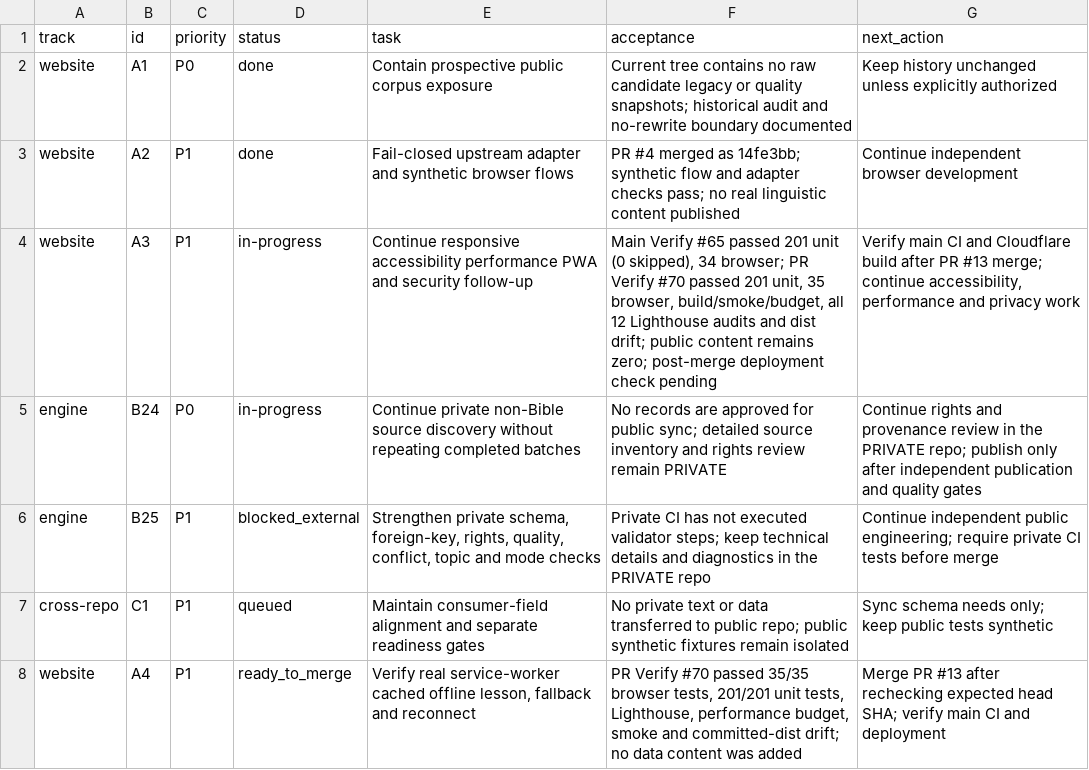
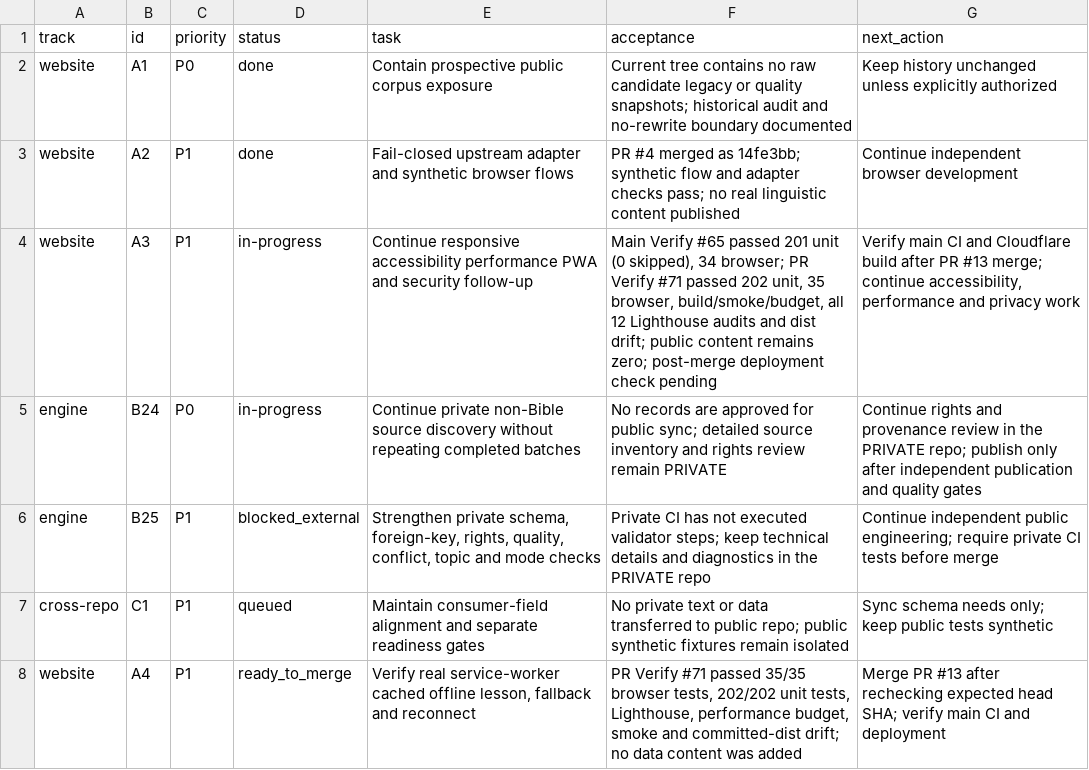
Before and after one commit to drewsebastians/webgame-bataktoba-indo, a CSV file: WORK_QUEUE.csv, drawn as a sheet.

Commit message:
docs: checkpoint Verify 71 test counts and report

```diff
--- a/WORK_QUEUE.csv
+++ b/WORK_QUEUE.csv
@@ -3,3 +3,3 @@
 "website","A2","P1","done","Fail-closed upstream adapter and synthetic browser flows","PR #4 merged as 14fe3bb; synthetic flow and adapter checks pass; no real linguistic content published","Continue independent browser development"
-"website","A3","P1","in-progress","Continue responsive accessibility performance PWA and security follow-up","Main Verify #65 passed 201 unit (0 skipped), 34 browser; PR Verify #70 passed 201 unit, 35 browser, build/smoke/budget, all 12 Lighthouse audits and dist drift; public content remains zero; post-merge deployment check pending","Verify main CI and Cloudflare build after PR #13 merge; continue accessibility, performance and privacy work"
+"website","A3","P1","in-progress","Continue responsive accessibility performance PWA and security follow-up","Main Verify #65 passed 201 unit (0 skipped), 34 browser; PR Verify #71 passed 202 unit, 35 browser, build/smoke/budget, all 12 Lighthouse audits and dist drift; public content remains zero; post-merge deployment check pending","Verify main CI and Cloudflare build after PR #13 merge; continue accessibility, performance and privacy work"
 "engine","B24","P0","in-progress","Continue private non-Bible source discovery without repeating completed batches","No records are approved for public sync; detailed source inventory and rights review remain PRIVATE","Continue rights and provenance review in the PRIVATE repo; publish only after independent publication and quality gates"
@@ -7,2 +7,2 @@
 "cross-repo","C1","P1","queued","Maintain consumer-field alignment and separate readiness gates","No private text or data transferred to public repo; public synthetic fixtures remain isolated","Sync schema needs only; keep public tests synthetic"
-"website","A4","P1","ready_to_merge","Verify real service-worker cached offline lesson, fallback and reconnect","PR Verify #70 passed 35/35 browser tests, 201/201 unit tests, Lighthouse, performance budget, smoke and committed-dist drift; no data content was added","Merge PR #13 after rechecking expected head SHA; verify main CI and deployment"
+"website","A4","P1","ready_to_merge","Verify real service-worker cached offline lesson, fallback and reconnect","PR Verify #71 passed 35/35 browser tests, 202/202 unit tests, Lighthouse, performance budget, smoke and committed-dist drift; no data content was added","Merge PR #13 after rechecking expected head SHA; verify main CI and deployment"
```
Also changed, not shown: 2 other files.
